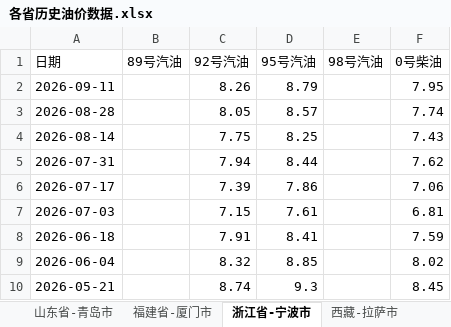
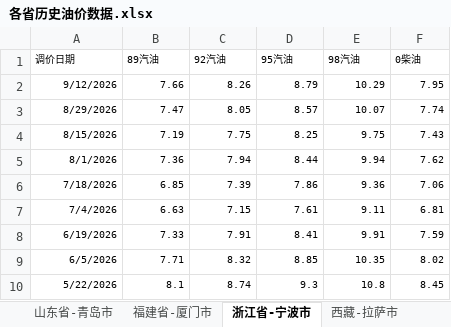
Before and after one commit to no532/Oil-price-update, an Excel workbook: 各省历史油价数据.xlsx, sheet 浙江省-宁波市, drawn as a sheet; only a part is shown; values as stored, in another font and other column widths than the file's, no borders; the diff covers the shown part only; the diff names each change by its address in the sheet, - before the commit and + after, or states it on an @@ line.

```diff
--- a/各省历史油价数据.xlsx (sheet 浙江省-宁波市)
+++ b/各省历史油价数据.xlsx (sheet 浙江省-宁波市)
-A1: 日期
+A1: 调价日期
@@ A1:F1 text size: smaller @@
-B1: 89号汽油
+B1: 89汽油
-C1: 92号汽油
+C1: 92汽油
-D1: 95号汽油
+D1: 95汽油
-E1: 98号汽油
+E1: 98汽油
-F1: 0号柴油
+F1: 0柴油
-A2 (调价日期): 2026-09-11
+A2 (调价日期): 9/12/2026
@@ A2:A10 text size: smaller @@
-B2 (89汽油): (empty)
+B2 (89汽油): 7.66
@@ C2:D10 text size: smaller @@
-E2 (98汽油): (empty)
+E2 (98汽油): 10.29
@@ F2:F10 text size: smaller @@
-A3 (调价日期): 2026-08-28
+A3 (调价日期): 8/29/2026
-B3 (89汽油): (empty)
+B3 (89汽油): 7.47
-E3 (98汽油): (empty)
+E3 (98汽油): 10.07
-A4 (调价日期): 2026-08-14
+A4 (调价日期): 8/15/2026
-B4 (89汽油): (empty)
+B4 (89汽油): 7.19
-E4 (98汽油): (empty)
+E4 (98汽油): 9.75
-A5 (调价日期): 2026-07-31
+A5 (调价日期): 8/1/2026
-B5 (89汽油): (empty)
+B5 (89汽油): 7.36
-E5 (98汽油): (empty)
+E5 (98汽油): 9.94
-A6 (调价日期): 2026-07-17
+A6 (调价日期): 7/18/2026
-B6 (89汽油): (empty)
+B6 (89汽油): 6.85
-E6 (98汽油): (empty)
+E6 (98汽油): 9.36
-A7 (调价日期): 2026-07-03
+A7 (调价日期): 7/4/2026
-B7 (89汽油): (empty)
+B7 (89汽油): 6.63
-E7 (98汽油): (empty)
+E7 (98汽油): 9.11
-A8 (调价日期): 2026-06-18
+A8 (调价日期): 6/19/2026
-B8 (89汽油): (empty)
+B8 (89汽油): 7.33
-E8 (98汽油): (empty)
+E8 (98汽油): 9.91
-A9 (调价日期): 2026-06-04
+A9 (调价日期): 6/5/2026
-B9 (89汽油): (empty)
+B9 (89汽油): 7.71
-E9 (98汽油): (empty)
+E9 (98汽油): 10.35
-A10 (调价日期): 2026-05-21
+A10 (调价日期): 5/22/2026
-B10 (89汽油): (empty)
+B10 (89汽油): 8.1
-E10 (98汽油): (empty)
+E10 (98汽油): 10.8
```
Also changed, not shown: 6 added rows, 9 edited cells and cell formats elsewhere in this sheet, sheet 新疆-乌鲁木齐市, sheet 新疆-克拉玛依市, sheet 辽宁省-大连市, sheet 内蒙古-呼和浩特市, sheet 山东省-青岛市, sheet 福建省-厦门市, 10 more sheets.
